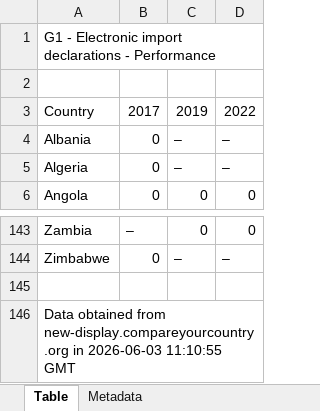
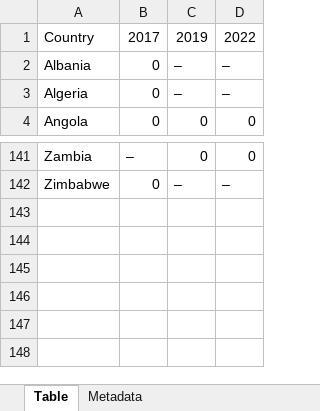
Before and after one commit to agachocz/ODDEA_index_analysis, an Excel workbook: paper 3/data/OECD trade facilitation G1 electronic import declarations.xlsx, sheet Table, drawn as a sheet; only a part is shown, gaps mark what is left out; values as stored, in another font and other column widths than the file's, no borders; the diff names each change by its address in the sheet, - before the commit and + after, or states it on an @@ line.

Commit message:
Loading OECD trade data

```diff
--- a/paper 3/data/OECD trade facilitation G1 electronic import declarations.xlsx (sheet Table)
+++ b/paper 3/data/OECD trade facilitation G1 electronic import declarations.xlsx (sheet Table)
-row 1: G1 - Electronic import declarations - Performance
-row 2: (empty)
-row 145: (empty)
-row 146: Data obtained from new-display.compareyourcountry.org in 2026-06-03 11:10:55 GMT
```
Also changed, not shown: paper 3/data/OECD trade facilitation A7 import export procedures.xlsx, paper 3/data/OECD trade facilitation G11 digital certificates.xlsx, 23 other files.
